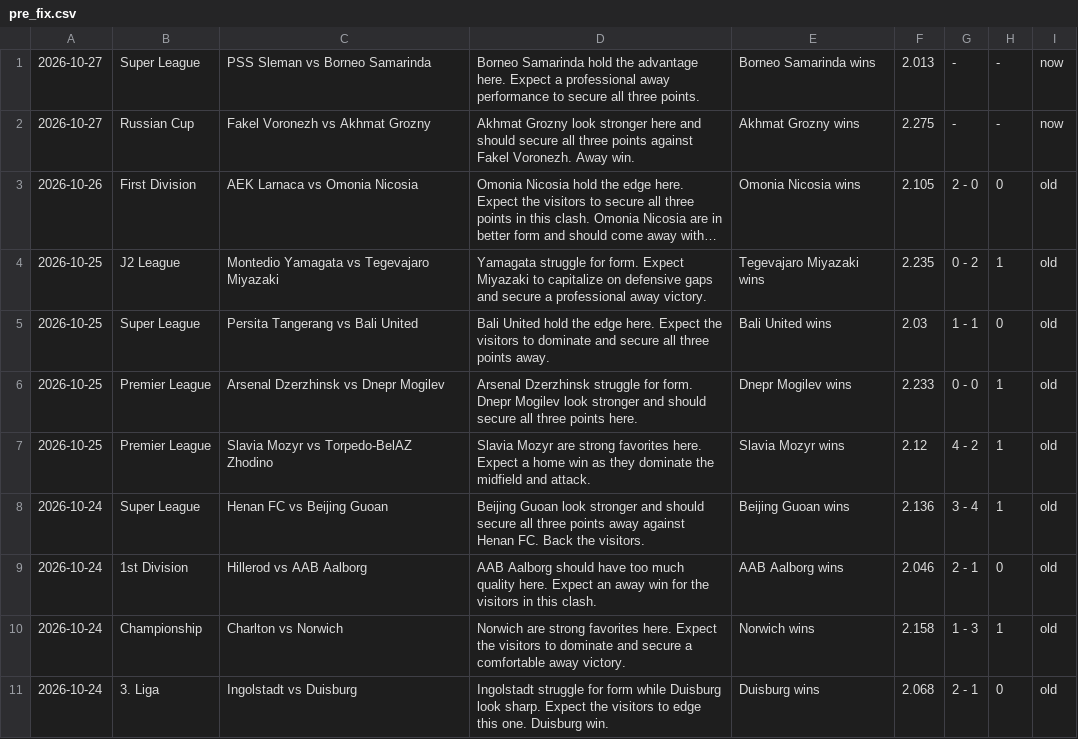
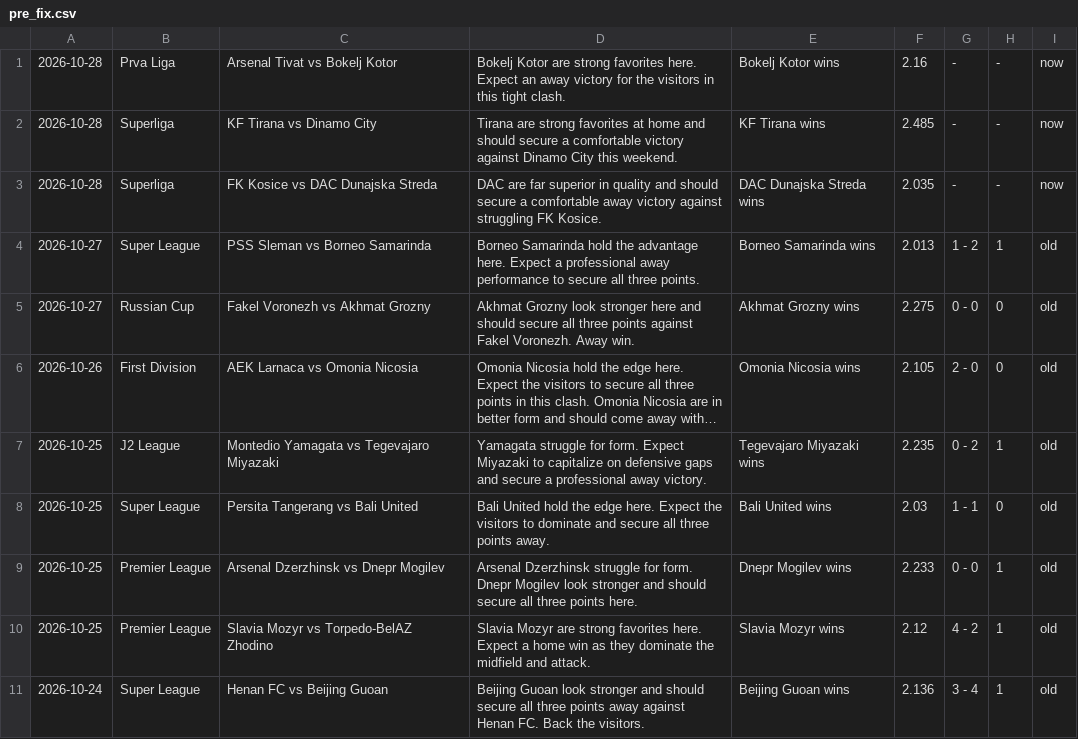
Before and after one commit to htetmyet/footytips, a CSV file: pre_fix.csv, drawn as a sheet; only a part is shown; the shorter side is filled out with more unchanged rows; long unchanged cells end in …; addresses are those after the commit; the diff names each change by its address in the sheet, - before the commit and + after, or states it on an @@ line.

```diff
--- a/pre_fix.csv
+++ b/pre_fix.csv
+row 1: 2026-10-28 | Prva Liga | Arsenal Tivat vs Bokelj Kotor | Bokelj Kotor are strong favorites here. Expect an away victory for the visitors in this tight clash. | Bokelj Kotor wins | 2.16 | - | - | now
+row 2: 2026-10-28 | Superliga | KF Tirana vs Dinamo City | Tirana are strong favorites at home and should secure a comfortable victory against Dinamo City this weekend. | KF Tirana wins | 2.485 | - | - | now
+row 3: 2026-10-28 | Superliga | FK Kosice vs DAC Dunajska Streda | DAC are far superior in quality and should secure a comfortable away victory against struggling FK Kosice. | DAC Dunajska Streda wins | 2.035 | - | - | now
-G4: -
+G4: 1 - 2
-H4: -
+H4: 1
-I4:I5: now
+I4:I5: old
-G5: -
+G5: 0 - 0
-H5: -
+H5: 0
```
Also changed, not shown: free_fix.csv.
